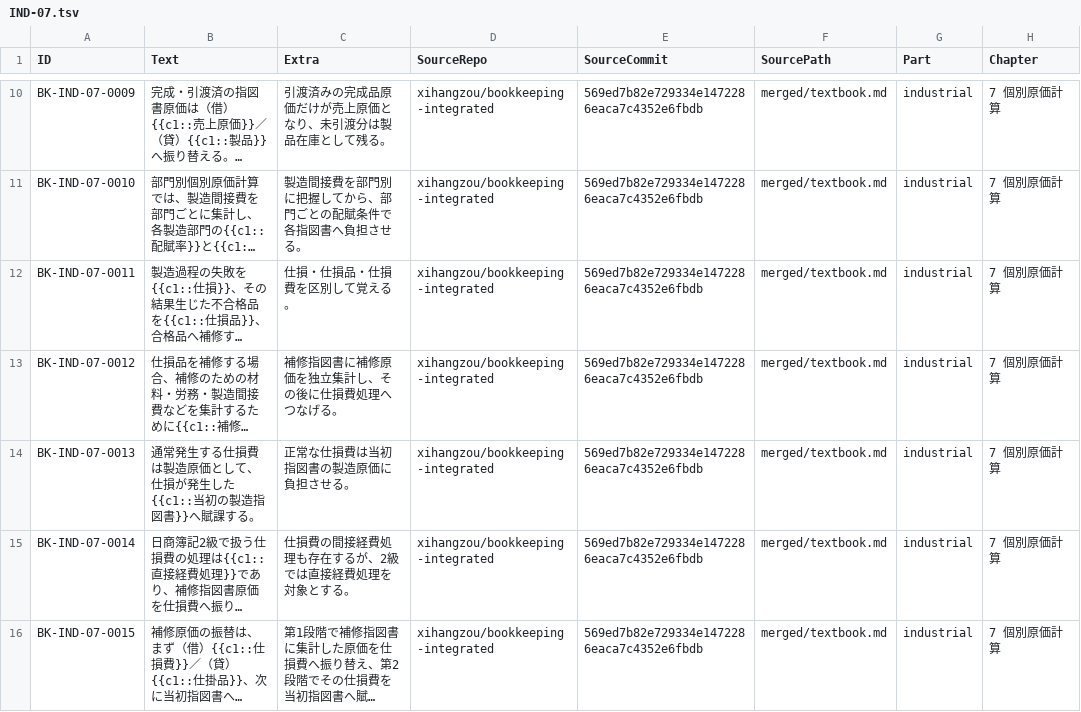
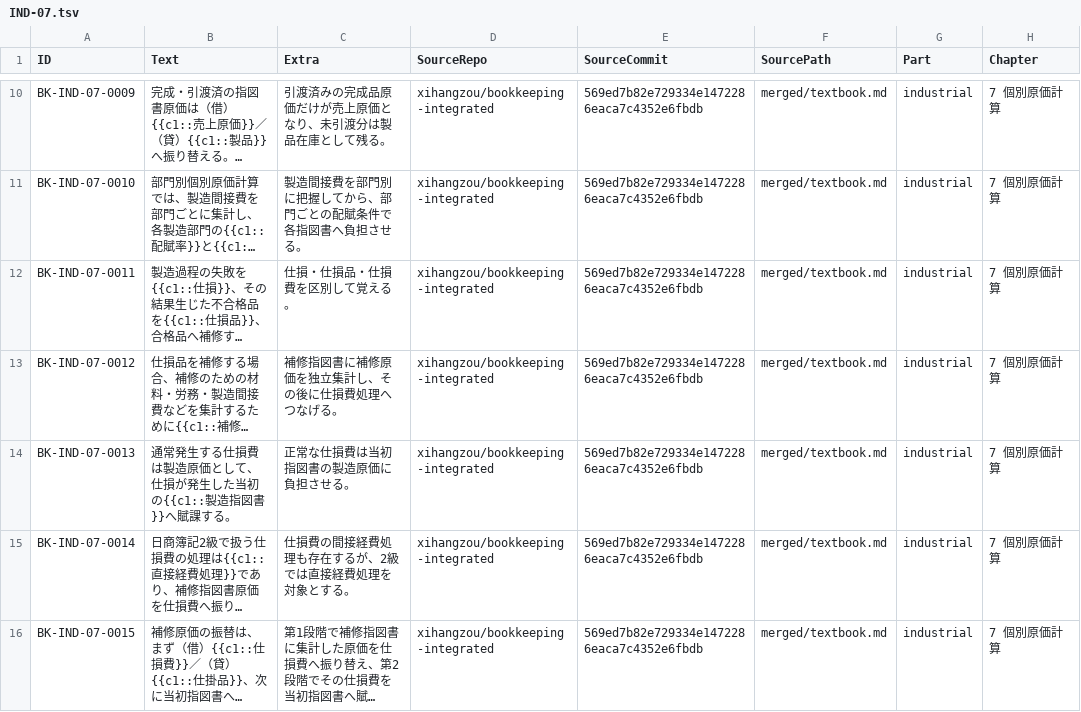
Before and after one commit to xihangzou/bookkeeping-anki, a TSV file: production/notes/IND-07.tsv, drawn as a sheet; only a part is shown, gaps mark what is left out; long unchanged cells end in …; the diff names each change by its address in the sheet, - before the commit and + after, or states it on an @@ line.

Commit message:
ANKI-030 narrow IND-07-0013 cloze scope

```diff
--- a/production/notes/IND-07.tsv
+++ b/production/notes/IND-07.tsv
-B14 (Text): …発生した{{c1::当初の製造指図…
+B14 (Text): …発生した当初の{{c1::製造指図…
```
